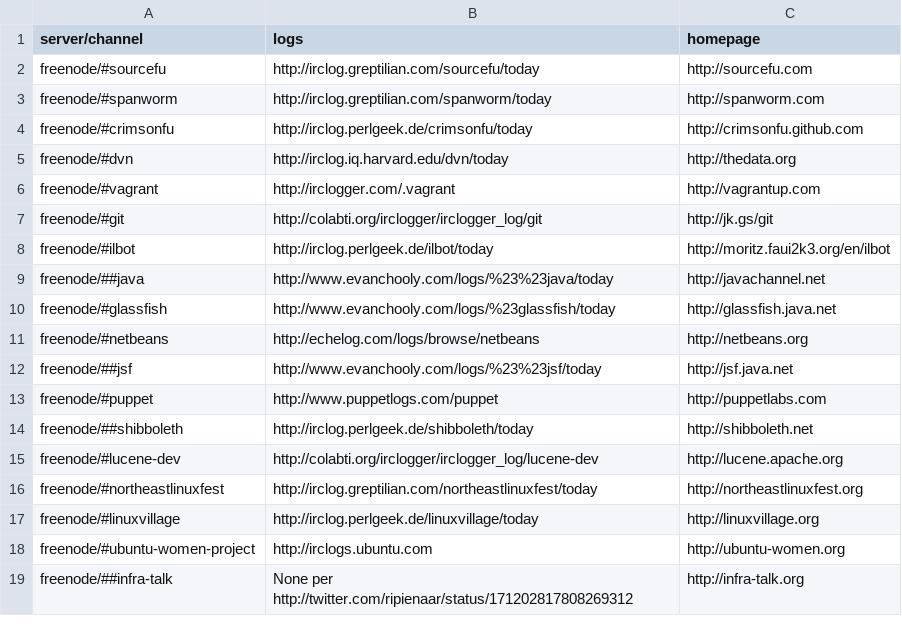
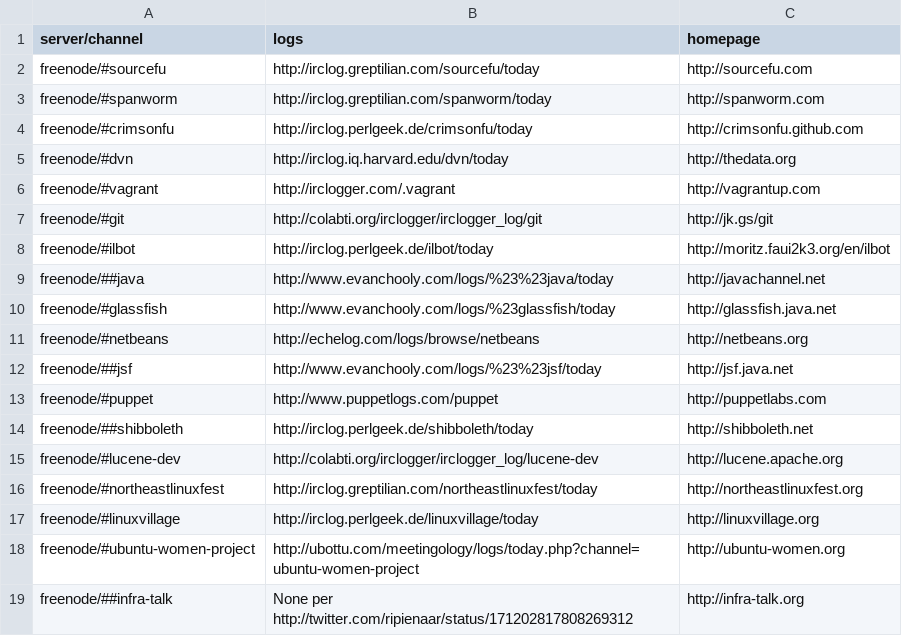
Before and after one commit to pdurbin/wiki, a TSV file: haunts/haunts.tsv, drawn as a sheet.

Commit message:
today link

```diff
--- a/haunts/haunts.tsv
+++ b/haunts/haunts.tsv
@@ -17,3 +17,3 @@ freenode/#northeastlinuxfest	http://irclog.greptilian.com/northeastlinuxfest/tod
 freenode/#linuxvillage	http://irclog.perlgeek.de/linuxvillage/today	http://linuxvillage.org
-freenode/#ubuntu-women-project	http://irclogs.ubuntu.com	http://ubuntu-women.org
+freenode/#ubuntu-women-project	http://ubottu.com/meetingology/logs/today.php?channel=ubuntu-women-project	http://ubuntu-women.org
 freenode/##infra-talk	None per http://twitter.com/ripienaar/status/171202817808269312	http://infra-talk.org
```
